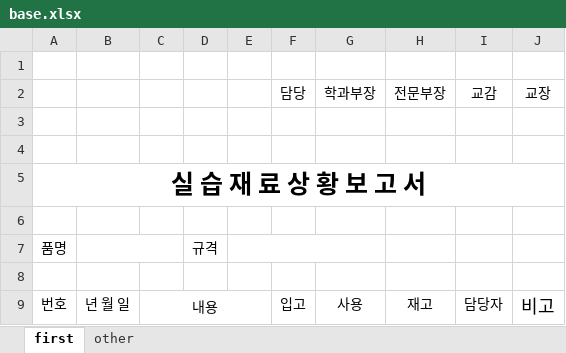
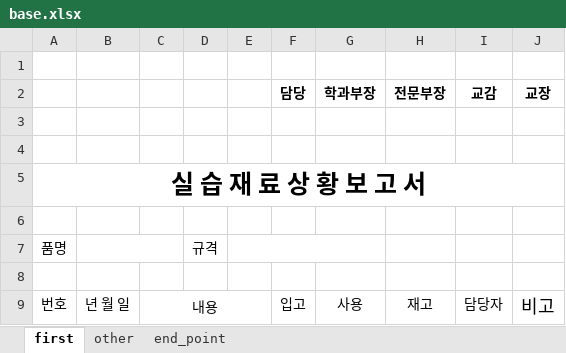
Before and after one commit to elecbug/WinForm, an Excel workbook: GBTH/Resources/base.xlsx, sheet first, drawn as a sheet; values as stored, in another font and other column widths than the file's, no borders; the diff names each change by its address in the sheet, - before the commit and + after, or states it on an @@ line.

```diff
--- a/GBTH/Resources/base.xlsx (sheet first)
+++ b/GBTH/Resources/base.xlsx (sheet first)
+sheet tab: end_point
-F2:J2 bold: off
+F2:J2 bold: on
```
Also changed, not shown: GBTH/bin/Debug/net6.0-windows/default.xlsx, 56 other files.
